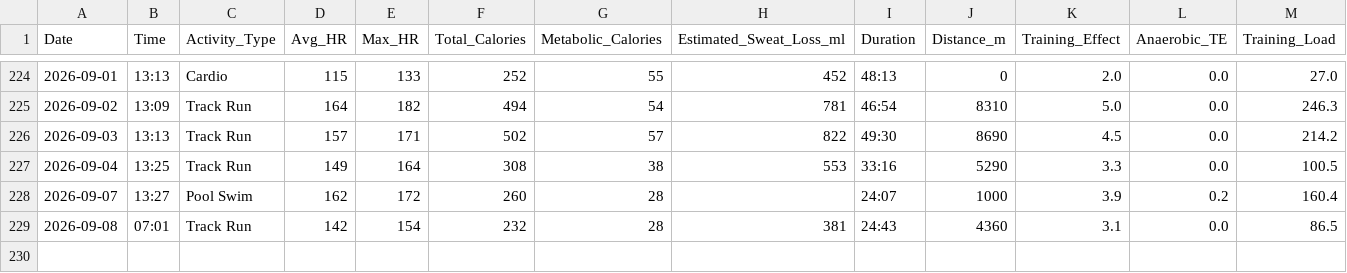
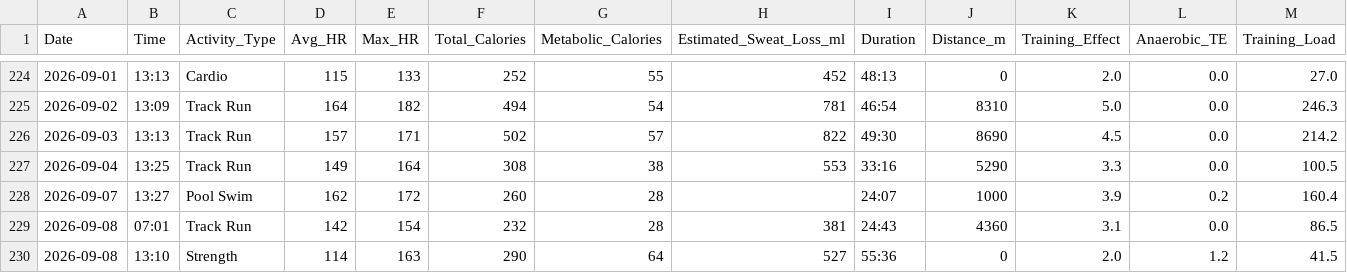
Before and after one commit to kaevinlaw/health_track, a CSV file: training_2026.csv, drawn as a sheet; only a part is shown, gaps mark what is left out; rows hold the shown columns only; the diff names each change by its address in the sheet, - before the commit and + after, or states it on an @@ line.

```diff
--- a/training_2026.csv
+++ b/training_2026.csv
+row 230: 2026-09-08 | 13:10 | Strength | 114 | 163 | 290 | 64 | 527 | 55:36 | 0 | 2.0 | 1.2 | 41.5
```
Also changed, not shown: food.csv.
